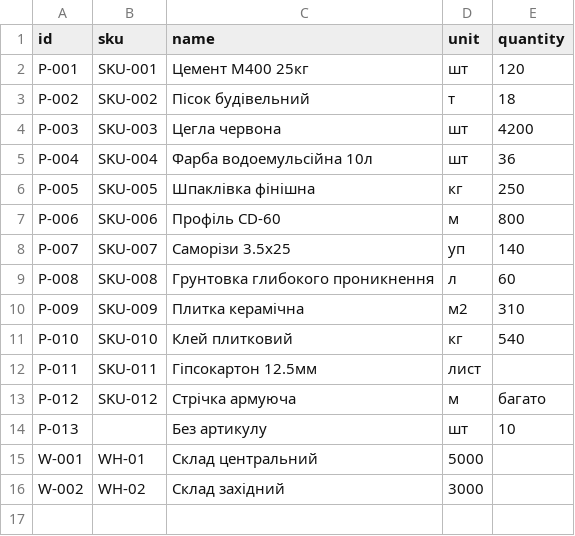
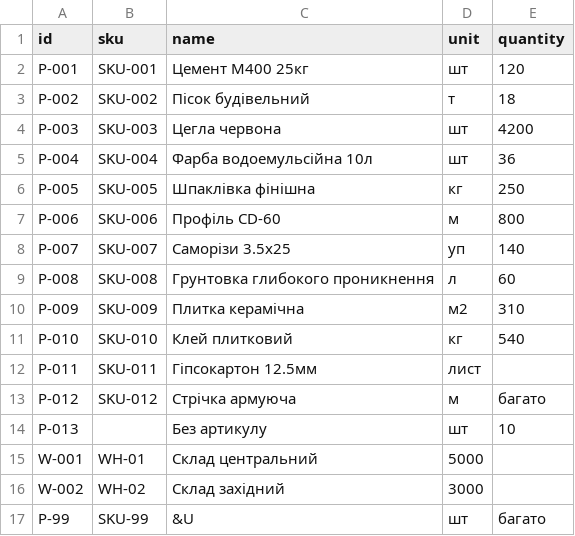
Before and after one commit to aleksakosogova/CrossApp, a CSV file: data/sample.csv, drawn as a sheet.

```diff
--- a/data/sample.csv
+++ b/data/sample.csv
@@ -16 +16,2 @@ W-001;WH-01;Склад центральний;5000
 W-002;WH-02;Склад західний;3000
+P-99;SKU-99;&U;шт;багато
```
Also changed, not shown: 7 other files.
